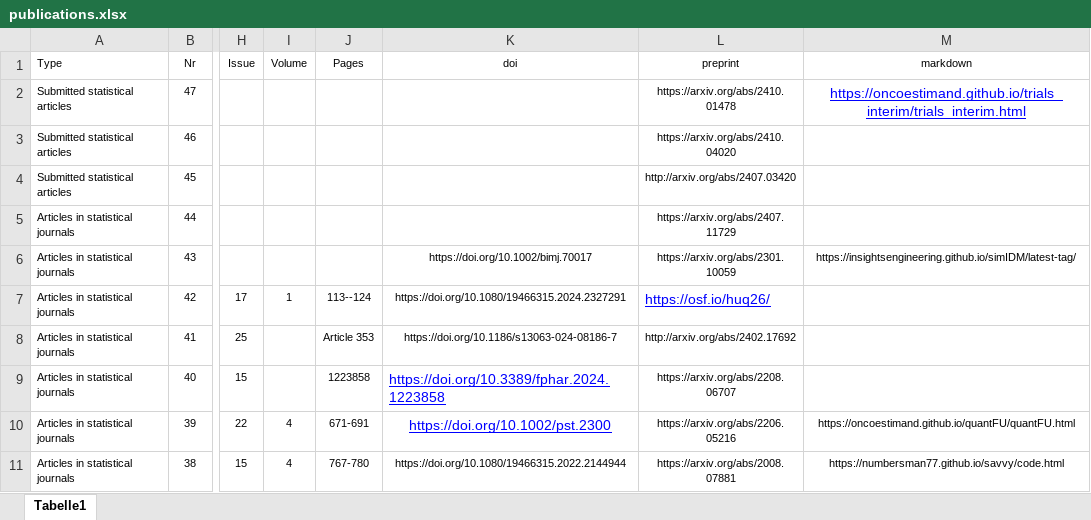
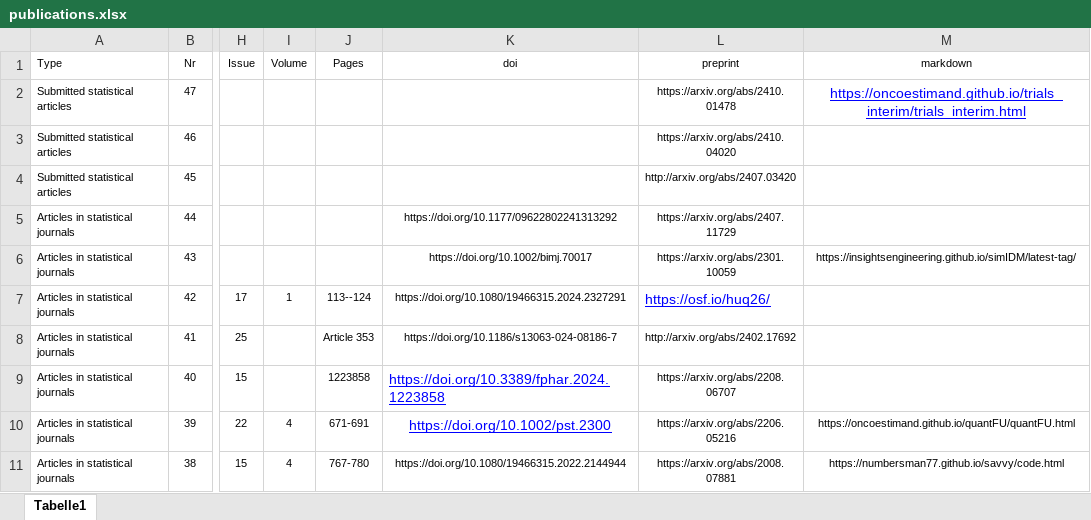
Before and after one commit to numbersman77/kasparrufibach, an Excel workbook: data/publications.xlsx, sheet Tabelle1, drawn as a sheet; only a part is shown, gaps mark what is left out; values as stored, in another font and other column widths than the file's, no borders; the diff names each change by its address in the sheet, - before the commit and + after, or states it on an @@ line.

```diff
--- a/data/publications.xlsx (sheet Tabelle1)
+++ b/data/publications.xlsx (sheet Tabelle1)
-K5 (doi): (empty)
+K5 (doi): https://doi.org/10.1177/09622802241313292
```
Also changed, not shown: data/update.xlsx, 3 other files.
